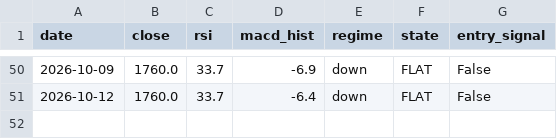
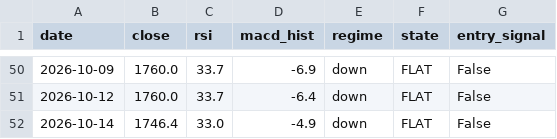
Before and after one commit to crayonshinchantest/Stocktest-2-, a CSV file: output/paper_log.csv, drawn as a sheet; only a part is shown, gaps mark what is left out; the diff names each change by its address in the sheet, - before the commit and + after, or states it on an @@ line.

```diff
--- a/output/paper_log.csv
+++ b/output/paper_log.csv
+row 52: 2026-10-14 | 1746.4 | 33.0 | -4.9 | down | FLAT | False
```
